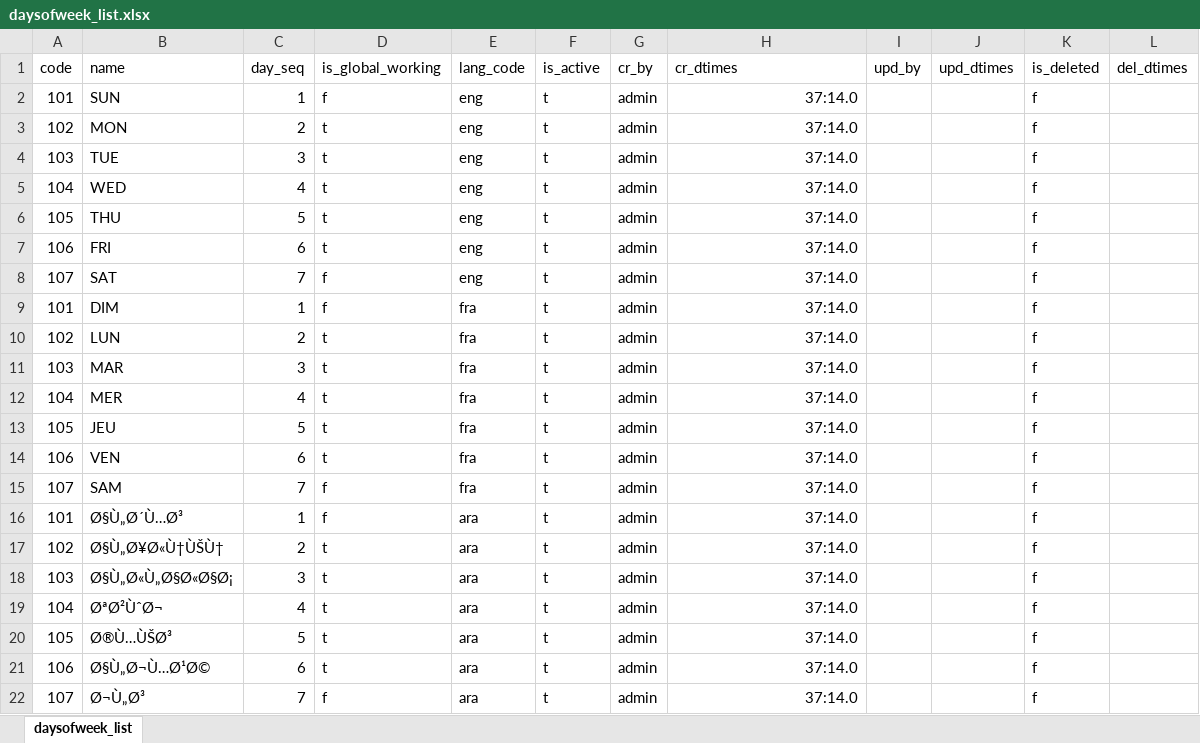
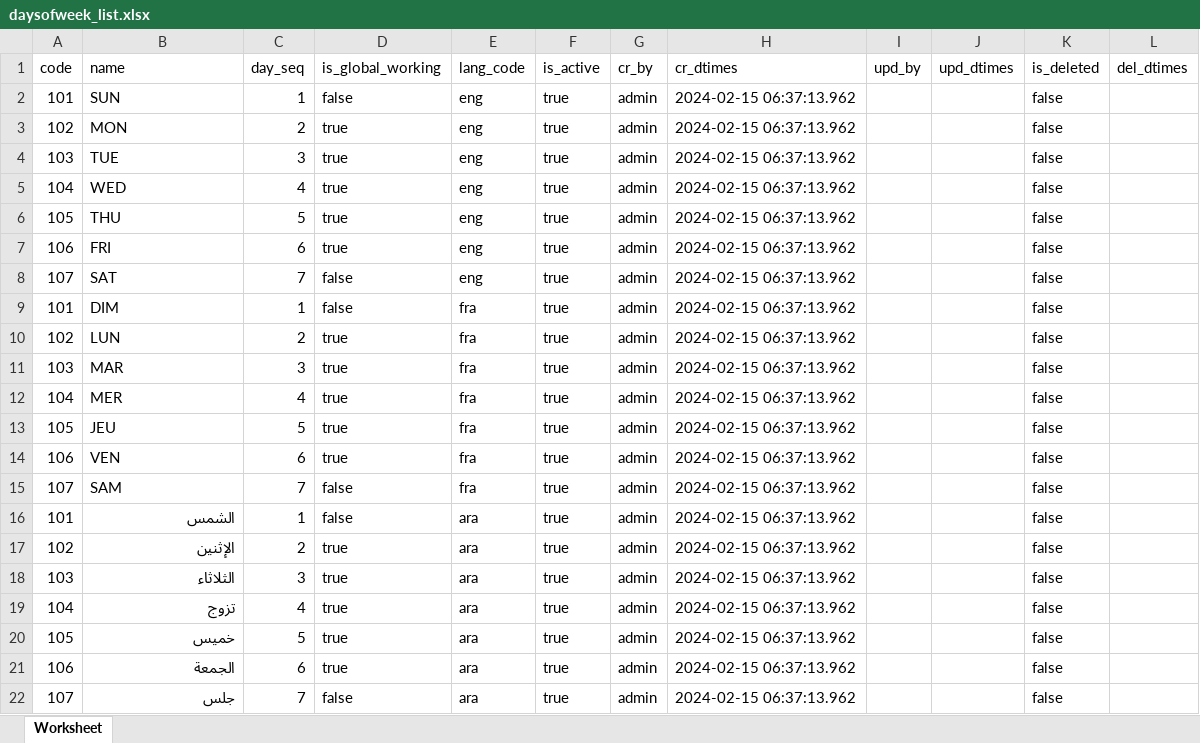
Before and after one commit to tf-nira/mosip-data_bkp, an Excel workbook: mosip_master/xlsx/daysofweek_list.xlsx, sheet Worksheet, drawn as a sheet; values as stored, in another font and other column widths than the file's, no borders; removed rows and columns are numbered as before the commit, all else as after; the diff names each change by its address in the sheet, - before the commit and + after, or states it on an @@ line.

```diff
--- a/mosip_master/xlsx/daysofweek_list.xlsx (sheet Worksheet)
+++ b/mosip_master/xlsx/daysofweek_list.xlsx (sheet Worksheet)
-sheet tab: daysofweek_list
+sheet tab: Worksheet
-D2 (is_global_working): f
+D2 (is_global_working): false
-F2:F15 (is_active): t
+F2:F15 (is_active): true
-H2:H15 (cr_dtimes): 37:14.0
+H2:H15 (cr_dtimes): 2024-02-15 06:37:13.962
-K2:K15 (is_deleted): f
+K2:K15 (is_deleted): false
-D3:D7 (is_global_working): t
+D3:D7 (is_global_working): true
-D8:D9 (is_global_working): f
+D8:D9 (is_global_working): false
-D10:D14 (is_global_working): t
+D10:D14 (is_global_working): true
-D15 (is_global_working): f
+D15 (is_global_working): false
-row 16: 101 | Ø§Ù„Ø´Ù…Ø³ | 1 | f | ara | t | admin | 37:14.0 |  |  | f
-row 17: 102 | Ø§Ù„Ø¥Ø«Ù†ÙŠÙ† | 2 | t | ara | t | admin | 37:14.0 |  |  | f
-row 18: 103 | Ø§Ù„Ø«Ù„Ø§Ø«Ø§Ø¡ | 3 | t | ara | t | admin | 37:14.0 |  |  | f
-row 19: 104 | ØªØ²ÙˆØ¬ | 4 | t | ara | t | admin | 37:14.0 |  |  | f
-row 20: 105 | Ø®Ù…ÙŠØ³ | 5 | t | ara | t | admin | 37:14.0 |  |  | f
-row 21: 106 | Ø§Ù„Ø¬Ù…Ø¹Ø© | 6 | t | ara | t | admin | 37:14.0 |  |  | f
-row 22: 107 | Ø¬Ù„Ø³ | 7 | f | ara | t | admin | 37:14.0 |  |  | f
+row 16: 101 | الشمس | 1 | false | ara | true | admin | 2024-02-15 06:37:13.962 |  |  | false
+row 17: 102 | الإثنين | 2 | true | ara | true | admin | 2024-02-15 06:37:13.962 |  |  | false
+row 18: 103 | الثلاثاء | 3 | true | ara | true | admin | 2024-02-15 06:37:13.962 |  |  | false
+row 19: 104 | تزوج | 4 | true | ara | true | admin | 2024-02-15 06:37:13.962 |  |  | false
+row 20: 105 | خميس | 5 | true | ara | true | admin | 2024-02-15 06:37:13.962 |  |  | false
+row 21: 106 | الجمعة | 6 | true | ara | true | admin | 2024-02-15 06:37:13.962 |  |  | false
+row 22: 107 | جلس | 7 | false | ara | true | admin | 2024-02-15 06:37:13.962 |  |  | false
```
Also changed, not shown: mosip_master/xlsx/device_master.xlsx, mosip_master/xlsx/device_master_h.xlsx, 17 other files.
